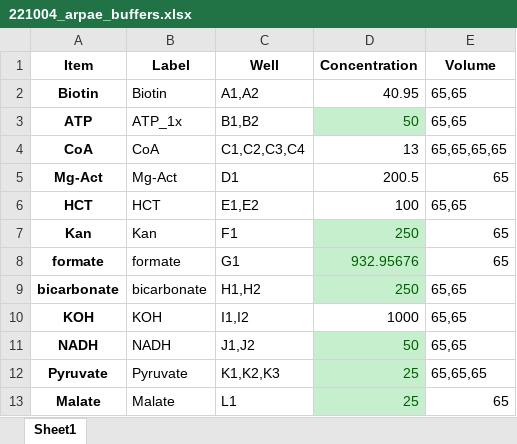
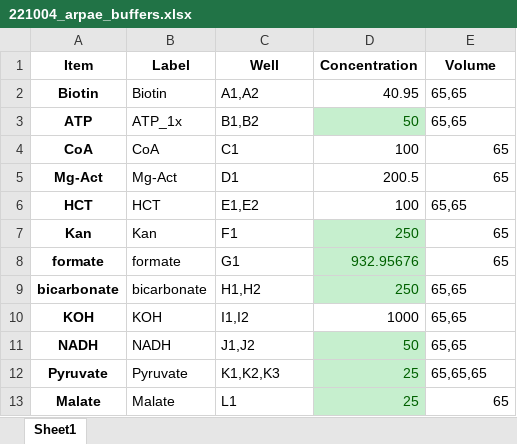
Before and after one commit to carothersresearch/WHISPR, an Excel workbook: source_plates/221004_arpae_buffers.xlsx, sheet Sheet1, drawn as a sheet; values as stored, in another font and other column widths than the file's, no borders; the diff names each change by its address in the sheet, - before the commit and + after, or states it on an @@ line.

```diff
--- a/source_plates/221004_arpae_buffers.xlsx (sheet Sheet1)
+++ b/source_plates/221004_arpae_buffers.xlsx (sheet Sheet1)
-C4 (Well): C1,C2,C3,C4
+C4 (Well): C1
-D4 (Concentration): 13
+D4 (Concentration): 100
-E4 (Volume): 65,65,65,65
+E4 (Volume): 65
```
Also changed, not shown: source_plates/221004_arpae_combined_sp_updated.xlsx, 2 other files.
